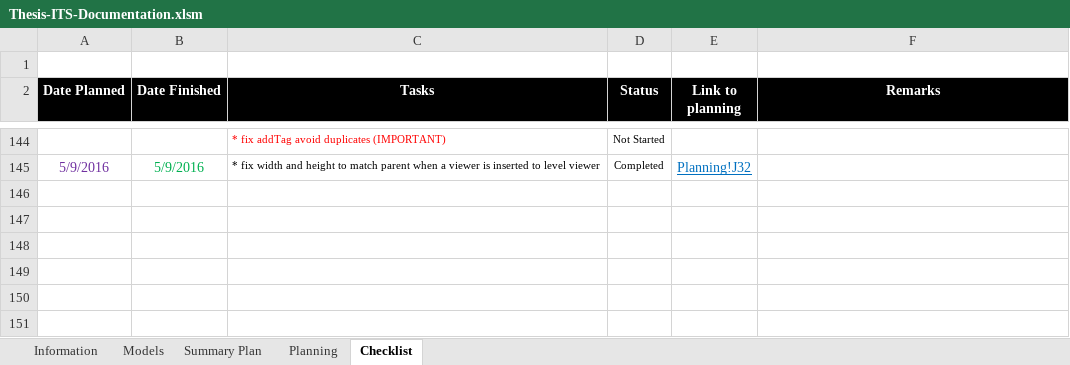
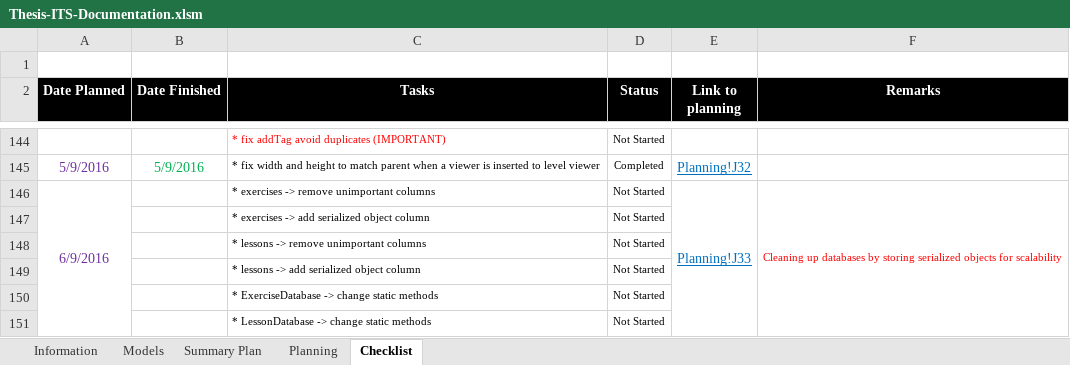
Before and after one commit to robertoguazon/Thesis-ITS, an Excel workbook: Thesis-ITS-Documentation.xlsm, sheet Checklist, drawn as a sheet; only a part is shown, gaps mark what is left out; values as stored, in another font and other column widths than the file's, no borders; conditional formats not drawn; the diff names each change by its address in the sheet, - before the commit and + after, or states it on an @@ line.

```diff
--- a/Thesis-ITS-Documentation.xlsm (sheet Checklist)
+++ b/Thesis-ITS-Documentation.xlsm (sheet Checklist)
+row 146: 6/9/2016 |  | * exercises -> remove unimportant columns | Not Started | Planning!J33 | Cleaning up databases by storing serialized objects for scalability
+row 147:  |  | * exercises -> add serialized object column | Not Started
+row 148:  |  | * lessons -> remove unimportant columns | Not Started
+row 149:  |  | * lessons -> add serialized object column | Not Started
+row 150:  |  | * ExerciseDatabase -> change static methods | Not Started
+row 151:  |  | * LessonDatabase -> change static methods | Not Started
```
Also changed, not shown: sheet Summary Plan, sheet Planning, charts or pictures, 1 other file.
